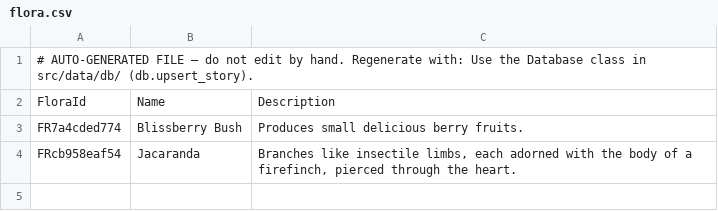
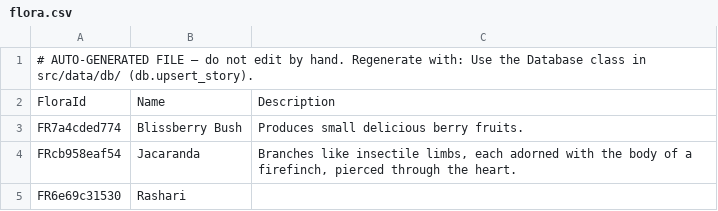
Before and after one commit to nathaneastwood/fablore, a CSV file: src/data/csv/flora.csv, drawn as a sheet.

```diff
--- a/src/data/csv/flora.csv
+++ b/src/data/csv/flora.csv
@@ -4 +4,2 @@ FR7a4cded774|Blissberry Bush|Produces small delicious berry fruits.
 FRcb958eaf54|Jacaranda|Branches like insectile limbs, each adorned with the body of a firefinch, pierced through the heart.
+FR6e69c31530|Rashari|
```
Also changed, not shown: src/data/csv/fauna.csv, src/data/csv/locations.csv, 4 other files.
